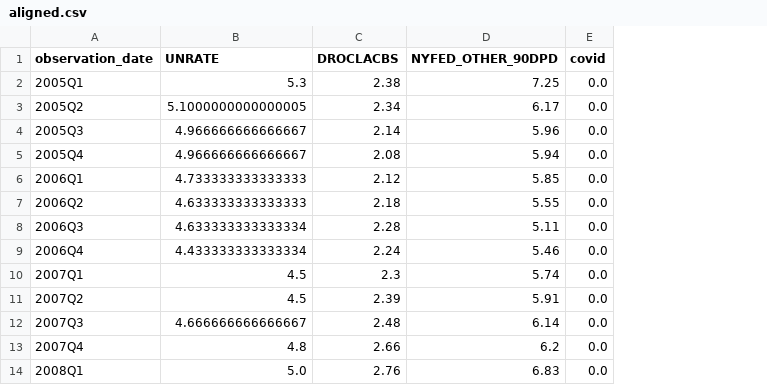
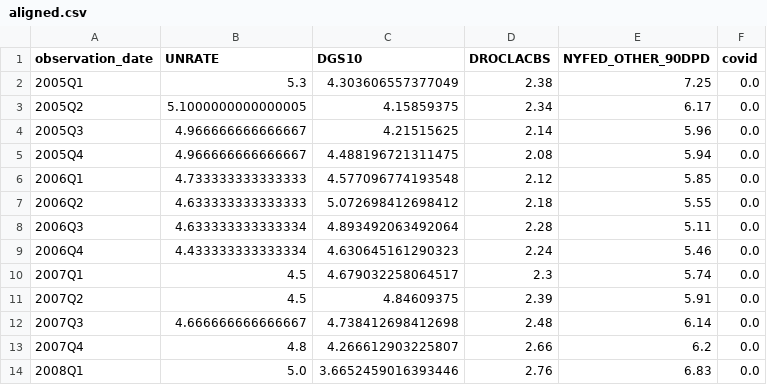
Before and after one commit to wangdaniu165/consumer-dq, a CSV file: data/processed/aligned.csv, drawn as a sheet; only a part is shown; the diff names each change by its address in the sheet, - before the commit and + after, or states it on an @@ line.

```diff
--- a/data/processed/aligned.csv
+++ b/data/processed/aligned.csv
+column C (DGS10), rows 2-14: 4.303606557377049 | 4.15859375 | 4.21515625 | 4.488196721311475 | 4.577096774193548 | 5.072698412698412 | 4.893492063492064 | 4.630645161290323 | 4.679032258064517 | 4.84609375 | 4.738412698412698 | 4.266612903225807 | 3.6652459016393446
```
Also changed, not shown: 10 other files.
